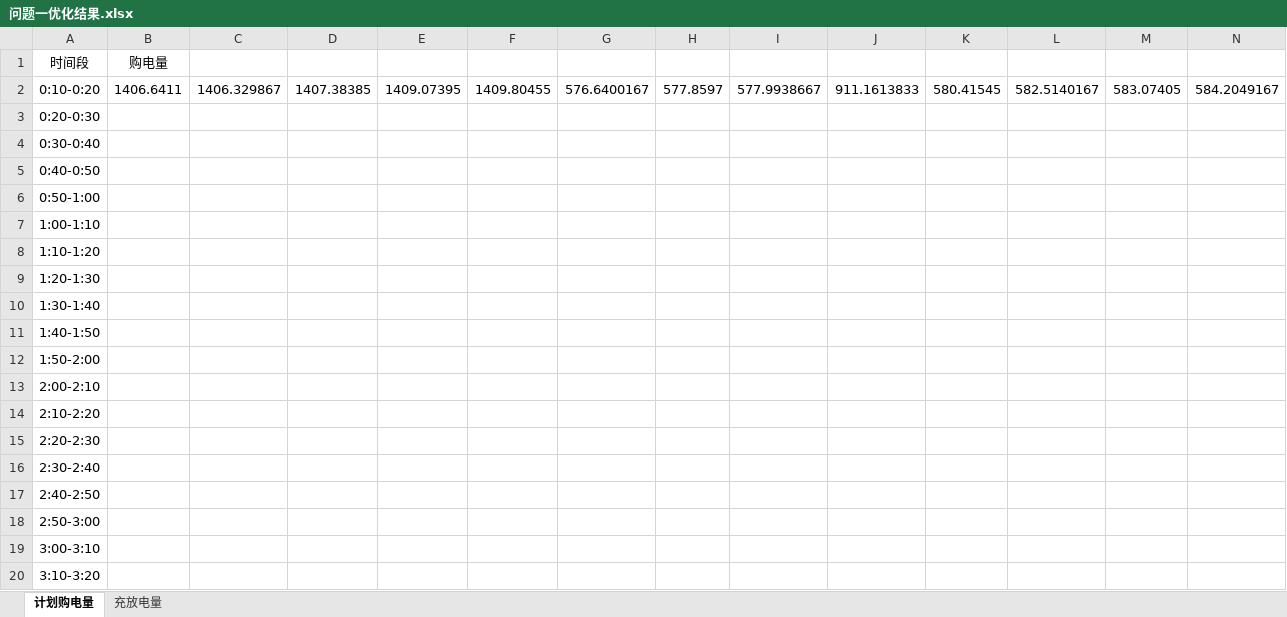
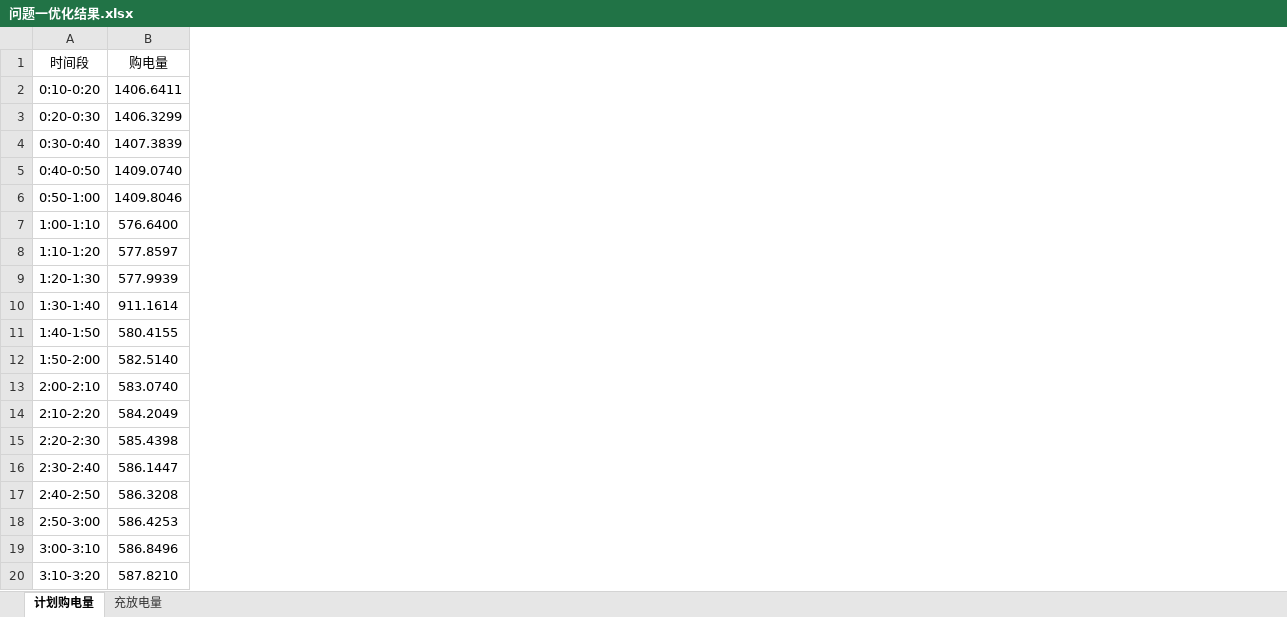
Before and after one commit to AlvinMun/CUMCM_C, an Excel workbook: results/问题一优化结果.xlsx, sheet 计划购电量, drawn as a sheet; only a part is shown; values as stored, in another font and other column widths than the file's, no borders; removed rows and columns are numbered as before the commit, all else as after; the diff covers the shown part only; the diff names each change by its address in the sheet, - before the commit and + after, or states it on an @@ line.

```diff
--- a/results/问题一优化结果.xlsx (sheet 计划购电量)
+++ b/results/问题一优化结果.xlsx (sheet 计划购电量)
-column C, row 2: 1406.329867
-column D, row 2: 1407.38385
-column E, row 2: 1409.07395
-column F, row 2: 1409.80455
-column G, row 2: 576.6400167
-column H, row 2: 577.8597
-column I, row 2: 577.9938667
-column J, row 2: 911.1613833
-column K, row 2: 580.41545
-column L, row 2: 582.5140167
-column M, row 2: 583.07405
-column N, row 2: 584.2049167
-B3 (购电量): (empty)
+B3 (购电量): 1406.3299
-B4 (购电量): (empty)
+B4 (购电量): 1407.3839
-B5 (购电量): (empty)
+B5 (购电量): 1409.0740
-B6 (购电量): (empty)
+B6 (购电量): 1409.8046
-B7 (购电量): (empty)
+B7 (购电量): 576.6400
-B8 (购电量): (empty)
+B8 (购电量): 577.8597
-B9 (购电量): (empty)
+B9 (购电量): 577.9939
-B10 (购电量): (empty)
+B10 (购电量): 911.1614
-B11 (购电量): (empty)
+B11 (购电量): 580.4155
-B12 (购电量): (empty)
+B12 (购电量): 582.5140
-B13 (购电量): (empty)
+B13 (购电量): 583.0740
-B14 (购电量): (empty)
+B14 (购电量): 584.2049
-B15 (购电量): (empty)
+B15 (购电量): 585.4398
-B16 (购电量): (empty)
+B16 (购电量): 586.1447
-B17 (购电量): (empty)
+B17 (购电量): 586.3208
-B18 (购电量): (empty)
+B18 (购电量): 586.4253
-B19 (购电量): (empty)
+B19 (购电量): 586.8496
-B20 (购电量): (empty)
+B20 (购电量): 587.8210
```
Also changed, not shown: 2 added rows, 1 added column, 132 removed columns and 126 edited cells elsewhere in this sheet, sheet 充放电量, 21 other files.
